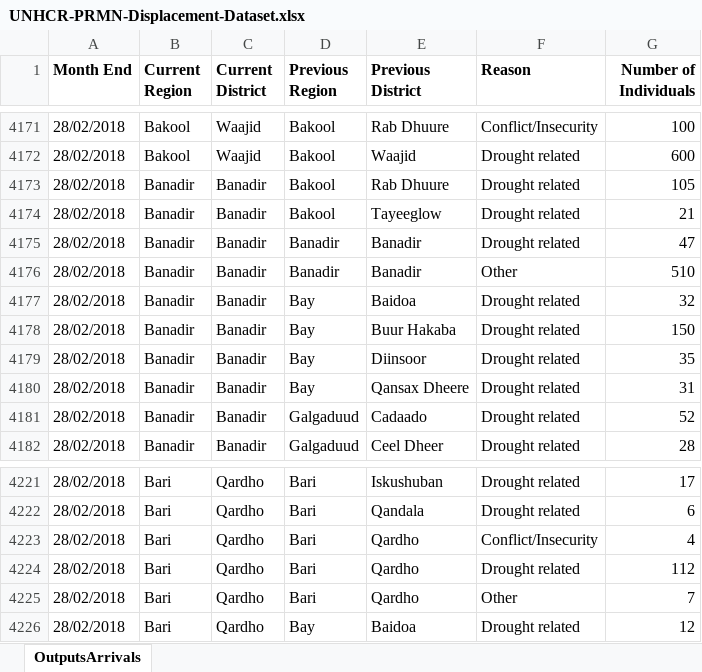
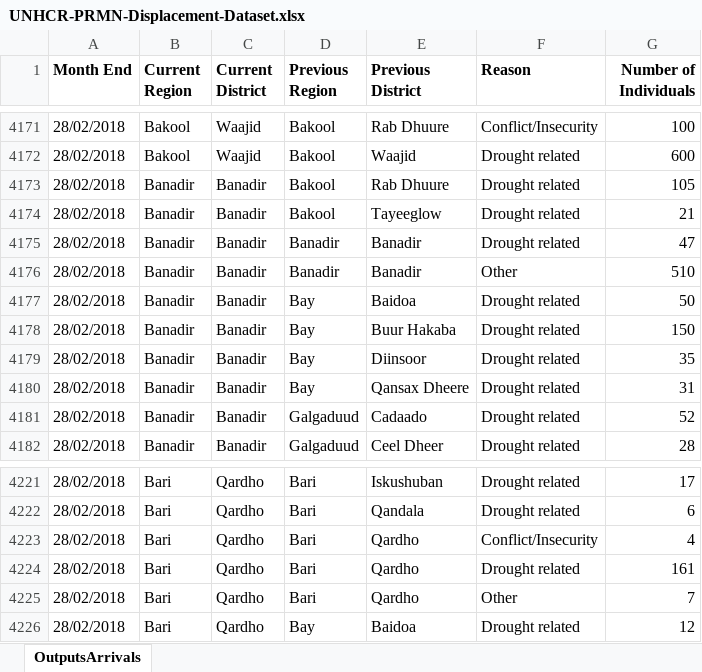
Before and after one commit to unhcr/dataviz-somalia-prmn, an Excel workbook: data/UNHCR-PRMN-Displacement-Dataset.xlsx, sheet OutputsArrivals, drawn as a sheet; only a part is shown, gaps mark what is left out; values as stored, in another font and other column widths than the file's, no borders; charts and pictures not drawn; the diff covers the shown part only; the diff names each change by its address in the sheet, - before the commit and + after, or states it on an @@ line.

```diff
--- a/data/UNHCR-PRMN-Displacement-Dataset.xlsx (sheet OutputsArrivals)
+++ b/data/UNHCR-PRMN-Displacement-Dataset.xlsx (sheet OutputsArrivals)
-G4177 (Number of Individuals): 32
+G4177 (Number of Individuals): 50
-G4224 (Number of Individuals): 112
+G4224 (Number of Individuals): 161
```
Also changed, not shown: 264 added rows and 8 edited cells elsewhere in this sheet, 1 other file.
